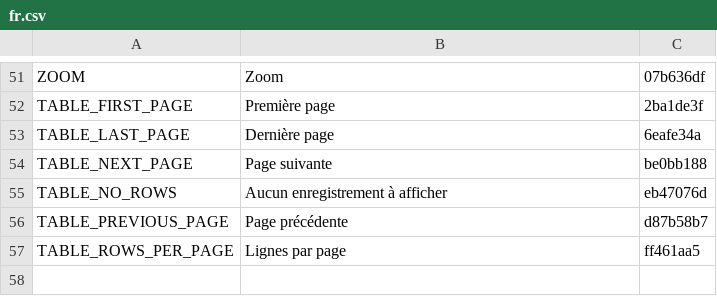
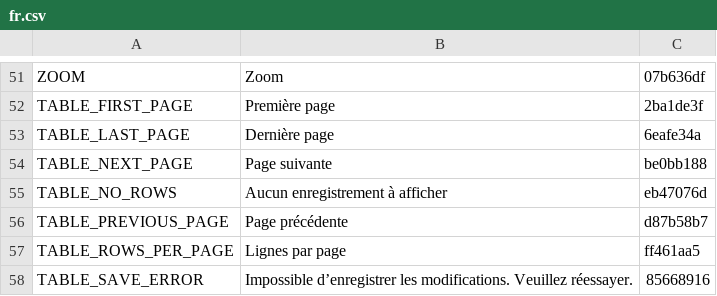
Before and after one commit to terraware/web-components, a CSV file: src/strings/csv/fr.csv, drawn as a sheet; only a part is shown, gaps mark what is left out.

```diff
--- a/src/strings/csv/fr.csv
+++ b/src/strings/csv/fr.csv
@@ -57 +57,2 @@ TABLE_PREVIOUS_PAGE,Page précédente,d87b58b7
 TABLE_ROWS_PER_PAGE,Lignes par page,ff461aa5
+TABLE_SAVE_ERROR,Impossible d’enregistrer les modifications. Veuillez réessayer.,85668916
```
Also changed, not shown: src/strings/csv/en.csv, src/strings/csv/es.csv, 7 other files.
